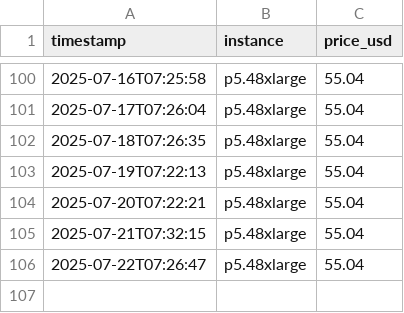
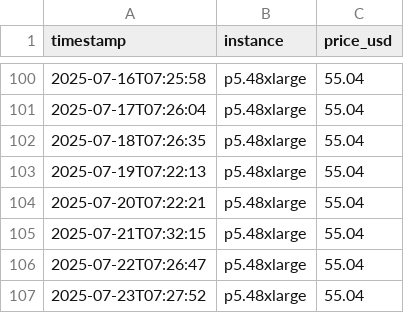
Before and after one commit to amorton45/aws-gpu-price-tracker, a CSV file: gpu_prices.csv, drawn as a sheet; only a part is shown, gaps mark what is left out.

```diff
--- a/gpu_prices.csv
+++ b/gpu_prices.csv
@@ -106 +106,2 @@ timestamp,instance,price_usd
 2025-07-22T07:26:47,p5.48xlarge,55.04
+2025-07-23T07:27:52,p5.48xlarge,55.04
```
